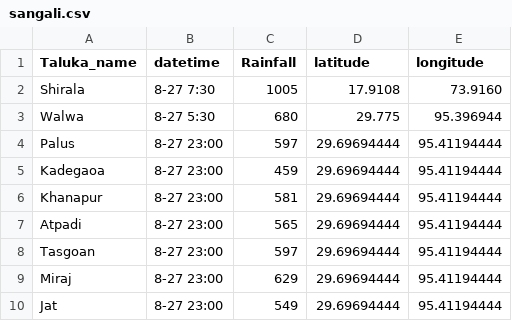
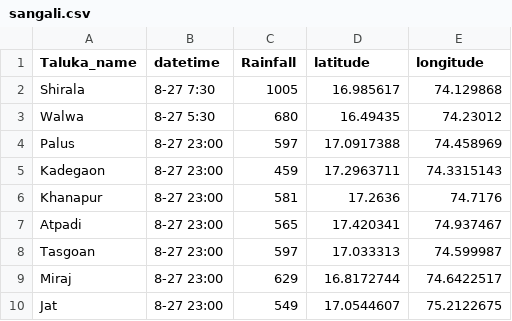
Before and after one commit to AniketJadhav902/Watson, a CSV file: sangali.csv, drawn as a sheet.

Commit message:
Update sangali.csv

```diff
--- a/sangali.csv
+++ b/sangali.csv
@@ -1,10 +1,10 @@
 Taluka_name,datetime,Rainfall,latitude,longitude
-Shirala,8-27 7:30,1005,17.9108,73.9160
-Walwa,8-27 5:30,680,29.775,95.396944
-Palus,8-27 23:00,597,29.69694444,95.41194444
-Kadegaoa,8-27 23:00,459,29.69694444,95.41194444
-Khanapur,8-27 23:00,581,29.69694444,95.41194444
-Atpadi,8-27 23:00,565,29.69694444,95.41194444
-Tasgoan,8-27 23:00,597,29.69694444,95.41194444
-Miraj,8-27 23:00,629,29.69694444,95.41194444
-Jat,8-27 23:00,549,29.69694444,95.41194444
+Shirala,8-27 7:30,1005,16.985617,74.129868
+Walwa,8-27 5:30,680,16.49435,74.23012
+Palus,8-27 23:00,597,17.0917388,74.458969
+Kadegaon,8-27 23:00,459,17.2963711,74.3315143
+Khanapur,8-27 23:00,581,17.2636,74.7176
+Atpadi,8-27 23:00,565,17.420341,74.937467
+Tasgoan,8-27 23:00,597,17.033313,74.599987
+Miraj,8-27 23:00,629,16.8172744,74.6422517
+Jat,8-27 23:00,549,17.0544607,75.2122675
```
